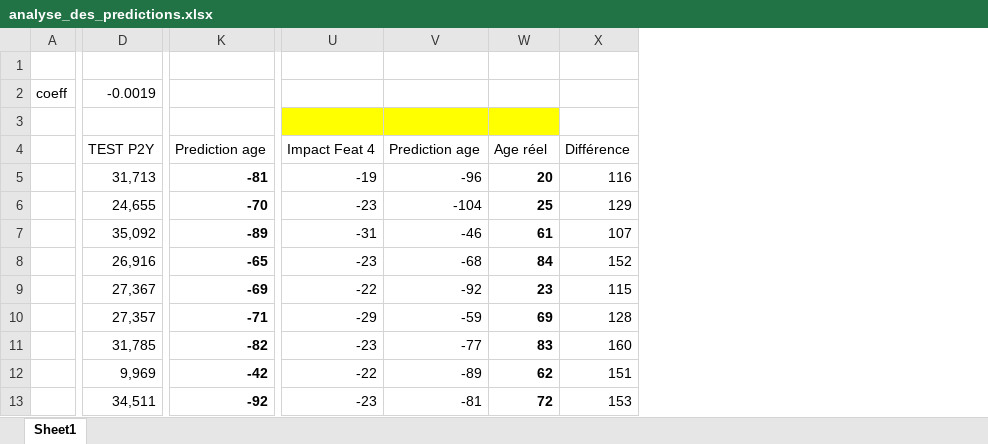
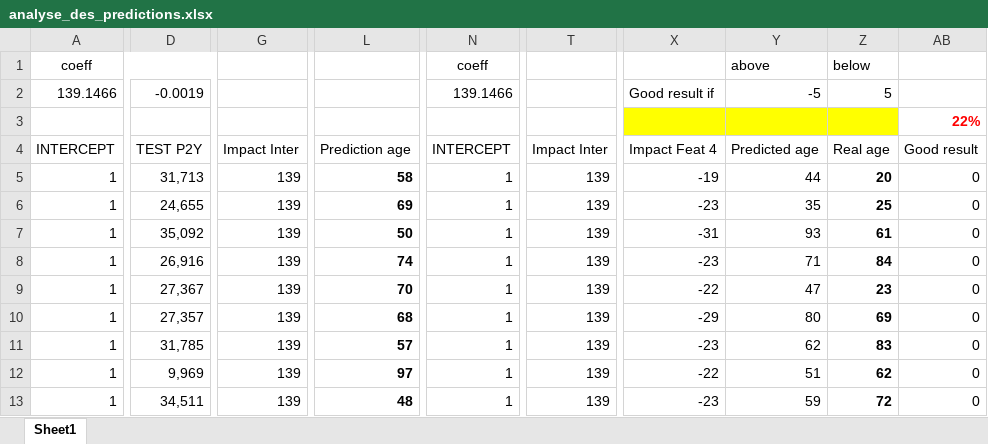
Before and after one commit to lioneltrebuchon/machineLearning, an Excel workbook: results/analyse_des_predictions.xlsx, sheet Sheet1, drawn as a sheet; only a part is shown, gaps mark what is left out; values as stored, in another font and other column widths than the file's, no borders; removed rows and columns are numbered as before the commit, all else as after; rows hold the shown columns only; the diff names each change by its address in the sheet, - before the commit and + after, or states it on an @@ line.

Commit message:
modif analyse first predictions

```diff
--- a/results/analyse_des_predictions.xlsx (sheet Sheet1)
+++ b/results/analyse_des_predictions.xlsx (sheet Sheet1)
-column A, row 2: coeff
+column A, rows 1-13: coeff | 139.1466 |  | INTERCEPT | 1 | 1 | 1 | 1 | 1 | 1 | 1 | 1 | 1
+column G, rows 4-13: Impact Inter | 139 | 139 | 139 | 139 | 139 | 139 | 139 | 139 | 139
-column K, rows 4-13: Prediction age | -81 | -70 | -89 | -65 | -69 | -71 | -82 | -42 | -92
+column L, rows 4-13: Prediction age | 58 | 69 | 50 | 74 | 70 | 68 | 57 | 97 | 48
+column N, rows 1-13: coeff | 139.1466 |  | INTERCEPT | 1 | 1 | 1 | 1 | 1 | 1 | 1 | 1 | 1
+column T, rows 4-13: Impact Inter | 139 | 139 | 139 | 139 | 139 | 139 | 139 | 139 | 139
-column V, rows 4-13: Prediction age | -96 | -104 | -46 | -68 | -92 | -59 | -77 | -89 | -81
+column Y, rows 1-13: above | -5 |  | Predicted age | 44 | 35 | 93 | 71 | 47 | 80 | 62 | 51 | 59
-column X, rows 4-13: Différence | 116 | 129 | 107 | 152 | 115 | 128 | 160 | 151 | 153
+column AB, rows 3-13: 22% | Good result | 0 | 0 | 0 | 0 | 0 | 0 | 0 | 0 | 0
-row 1: (empty)
+row 1: coeff |  |  |  | coeff |  |  | above | below
-X2: (empty)
+X2: Good result if
-Z2: (empty)
+Z2: 5
-Z4: Age réel
+Z4: Real age
```
Also changed, not shown: formulas that keep their value, hidden cells.
